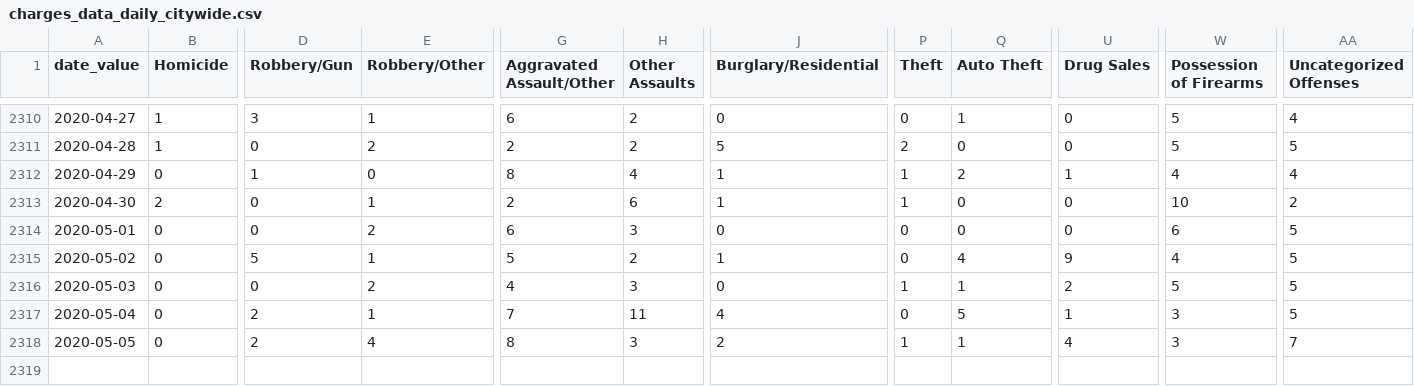
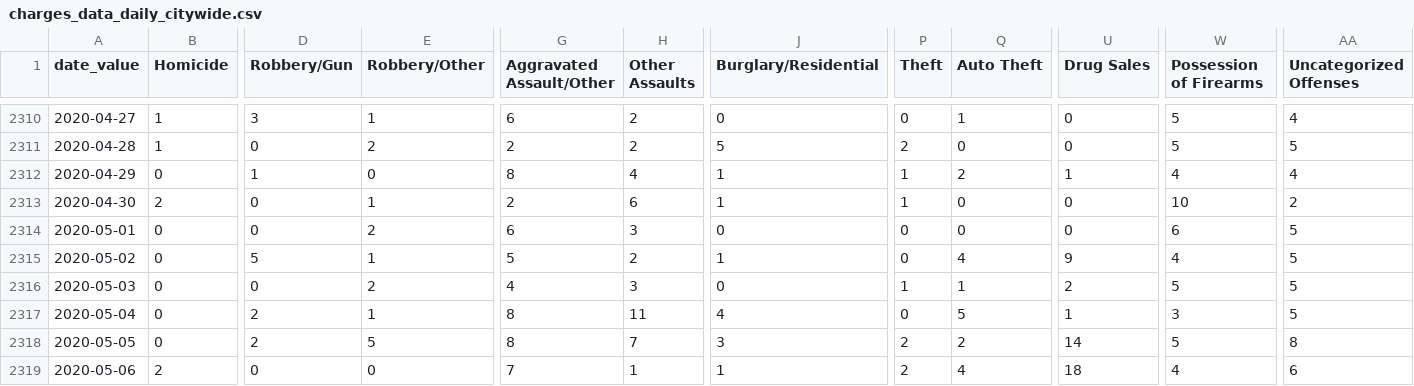
Before and after one commit to PhillyDistrictAttorneysOffice/phillydao-public-data, a CSV file: docs/data/charges_data_daily_citywide.csv, drawn as a sheet; only a part is shown, gaps mark what is left out; rows hold the shown columns only; the diff names each change by its address in the sheet, - before the commit and + after, or states it on an @@ line.

```diff
--- a/docs/data/charges_data_daily_citywide.csv
+++ b/docs/data/charges_data_daily_citywide.csv
-G2317 (Aggravated Assault/Other): 7
+G2317 (Aggravated Assault/Other): 8
-E2318 (Robbery/Other): 4
+E2318 (Robbery/Other): 5
-H2318 (Other Assaults): 3
+H2318 (Other Assaults): 7
-J2318 (Burglary/Residential): 2
+J2318 (Burglary/Residential): 3
-P2318 (Theft): 1
+P2318 (Theft): 2
-Q2318 (Auto Theft): 1
+Q2318 (Auto Theft): 2
-U2318 (Drug Sales): 4
+U2318 (Drug Sales): 14
-W2318 (Possession of Firearms): 3
+W2318 (Possession of Firearms): 5
-AA2318 (Uncategorized Offenses): 7
+AA2318 (Uncategorized Offenses): 8
+row 2319: 2020-05-06 | 2 | 0 | 0 | 7 | 1 | 1 | 2 | 4 | 18 | 4 | 6
```
Also changed, not shown: docs/data/arrest_data_daily_citywide.csv, docs/data/case_outcomes_data_daily_citywide.csv, 38 other files.
